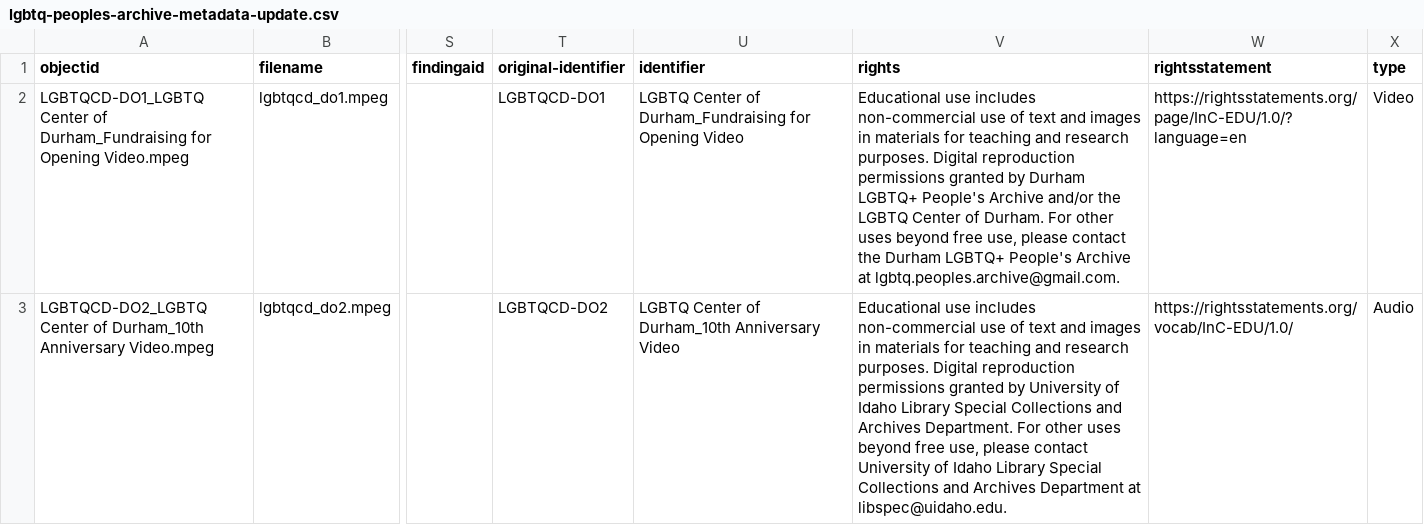
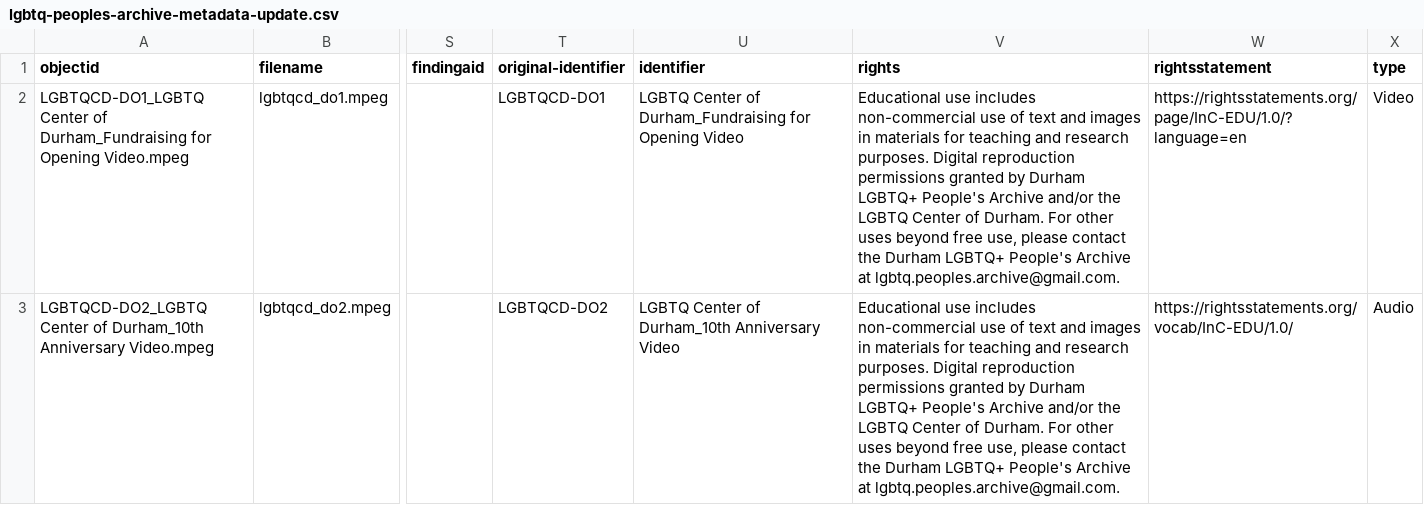
Before and after one commit to durhamlgbtqpeoplesarchive/Durham-LGBTQ-People-s-Archive, a CSV file: _data/lgbtq-peoples-archive-metadata-update.csv, drawn as a sheet; only a part is shown, gaps mark what is left out; the diff names each change by its address in the sheet, - before the commit and + after, or states it on an @@ line.

Commit message:
Update lgbtq-peoples-archive-metadata-update.csv

```diff
--- a/_data/lgbtq-peoples-archive-metadata-update.csv
+++ b/_data/lgbtq-peoples-archive-metadata-update.csv
-V3 (rights): …granted by University of Idaho Library Special Collections and Archives Department. For other uses beyond free use, please contact University of Idaho Library Special Collections and Archives Department at libspec@uidaho.edu.
+V3 (rights): …granted by Durham LGBTQ+ People's Archive and/or the LGBTQ Center of Durham. For other uses beyond free use, please contact the Durham LGBTQ+ People's Archive at lgbtq.peoples.archive@gmail.com.
```
